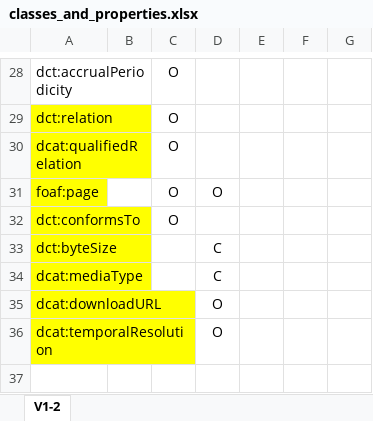
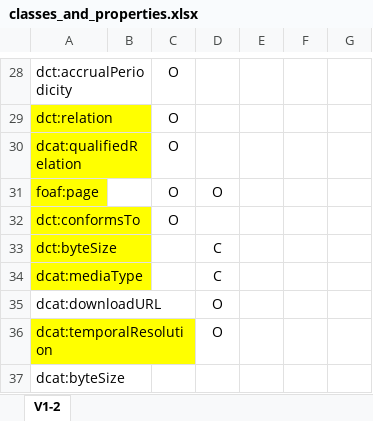
Before and after one commit to gibonet/dcatapchr, an Excel workbook: inst/classes_and_properties.xlsx, sheet V1-2, drawn as a sheet; only a part is shown, gaps mark what is left out; values as stored, in another font and other column widths than the file's, no borders; the diff names each change by its address in the sheet, - before the commit and + after, or states it on an @@ line.

Commit message:
dcat:downloadURL and dcat:byteSize

```diff
--- a/inst/classes_and_properties.xlsx (sheet V1-2)
+++ b/inst/classes_and_properties.xlsx (sheet V1-2)
-A35 fill: #FFFF00
+A35 fill: none
+row 37: dcat:byteSize
```
